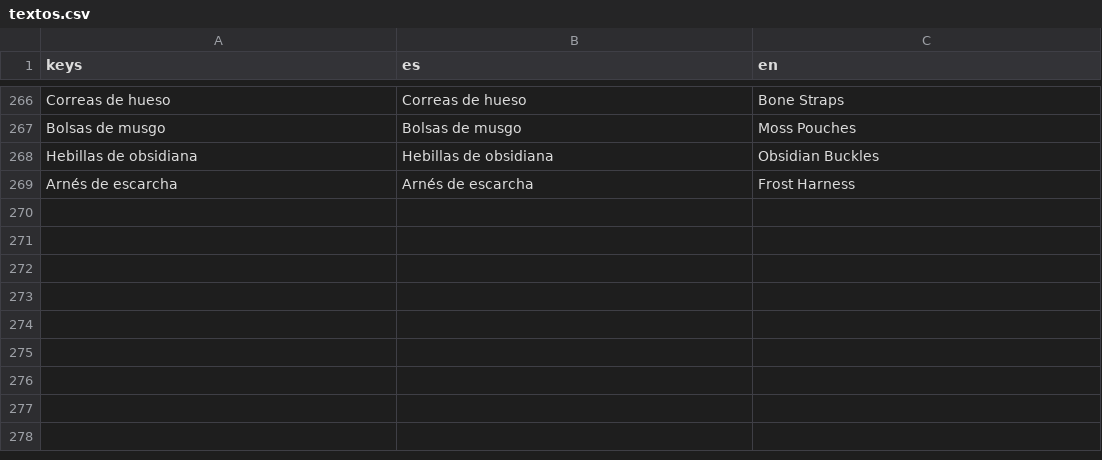
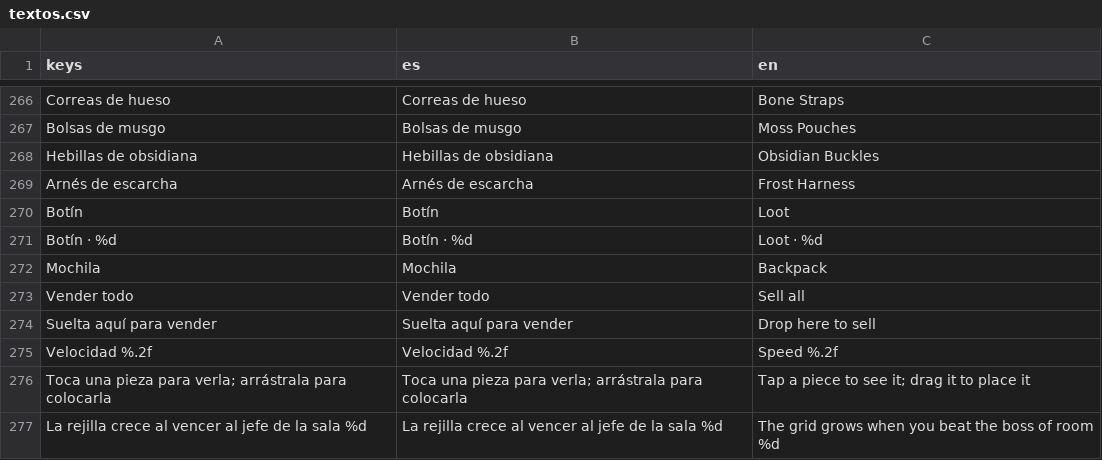
Before and after one commit to AdrianWheels/PetJam, a CSV file: locale/textos.csv, drawn as a sheet; only a part is shown, gaps mark what is left out; the diff names each change by its address in the sheet, - before the commit and + after, or states it on an @@ line.

Commit message:
feat: panel de Equipo en rejilla: tocar gira, arrastrar coloca e intercambia

```diff
--- a/locale/textos.csv
+++ b/locale/textos.csv
+row 270: Botín | Botín | Loot
+row 271: Botín · %d | Botín · %d | Loot · %d
+row 272: Mochila | Mochila | Backpack
+row 273: Vender todo | Vender todo | Sell all
+row 274: Suelta aquí para vender | Suelta aquí para vender | Drop here to sell
+row 275: Velocidad %.2f | Velocidad %.2f | Speed %.2f
+row 276: Toca una pieza para verla; arrástrala para colocarla | Toca una pieza para verla; arrástrala para colocarla | Tap a piece to see it; drag it to place it
+row 277: La rejilla crece al vencer al jefe de la sala %d | La rejilla crece al vencer al jefe de la sala %d | The grid grows when you beat the boss of room %d
```
Also changed, not shown: 4 other files.
